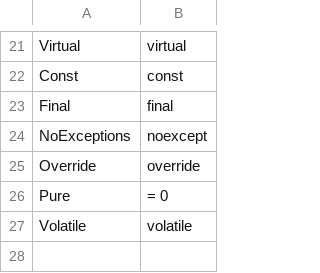
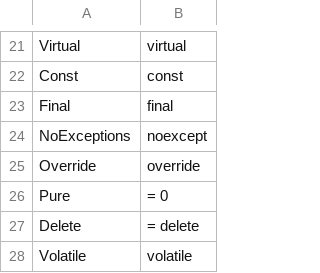
Before and after one commit to Ed94/gencpp, a CSV file: base/enums/ESpecifier.csv, drawn as a sheet; only a part is shown, gaps mark what is left out.

```diff
--- a/base/enums/ESpecifier.csv
+++ b/base/enums/ESpecifier.csv
@@ -26,2 +26,3 @@ Override,         override
 Pure,             = 0
+Delete,           = delete
 Volatile,         volatile
```
Also changed, not shown: 9 other files.
